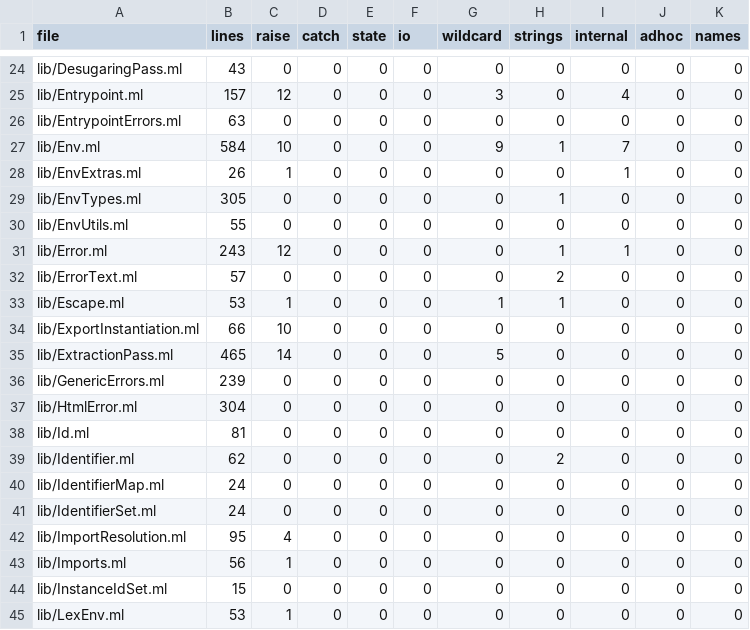
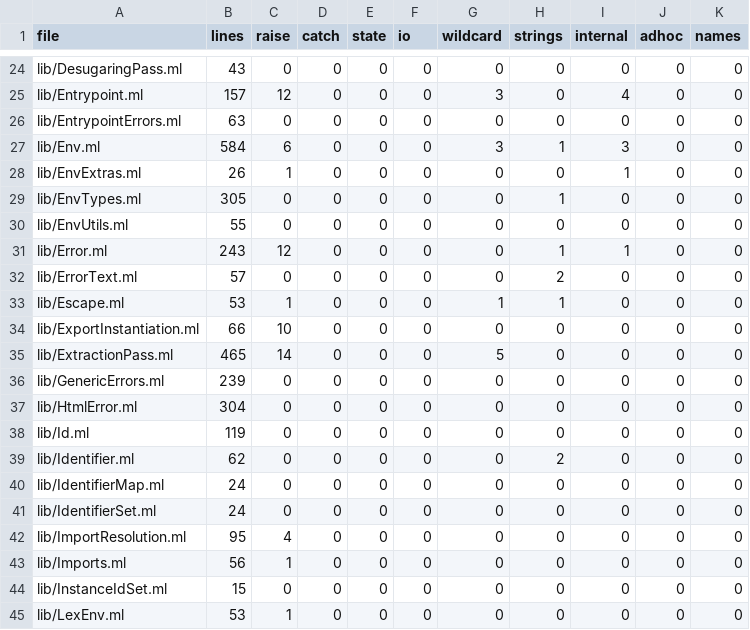
Before and after one commit to seiei-sogen/zustral, a TSV file: tools/refactoring/expected/metrics.tsv, drawn as a sheet; only a part is shown, gaps mark what is left out.

```diff
--- a/tools/refactoring/expected/metrics.tsv
+++ b/tools/refactoring/expected/metrics.tsv
@@ -26,3 +26,3 @@ lib/Entrypoint.ml	157	12	0	0	0	3	0	4	0	0
 lib/EntrypointErrors.ml	63	0	0	0	0	0	0	0	0	0
-lib/Env.ml	584	10	0	0	0	9	1	7	0	0
+lib/Env.ml	584	6	0	0	0	3	1	3	0	0
 lib/EnvExtras.ml	26	1	0	0	0	0	0	1	0	0
@@ -37,3 +37,3 @@ lib/GenericErrors.ml	239	0	0	0	0	0	0	0	0	0
 lib/HtmlError.ml	304	0	0	0	0	0	0	0	0	0
-lib/Id.ml	81	0	0	0	0	0	0	0	0	0
+lib/Id.ml	119	0	0	0	0	0	0	0	0	0
 lib/Identifier.ml	62	0	0	0	0	0	2	0	0	0
```
Also changed, not shown: tools/refactoring/expected/fragile.tsv, 7 other files.
